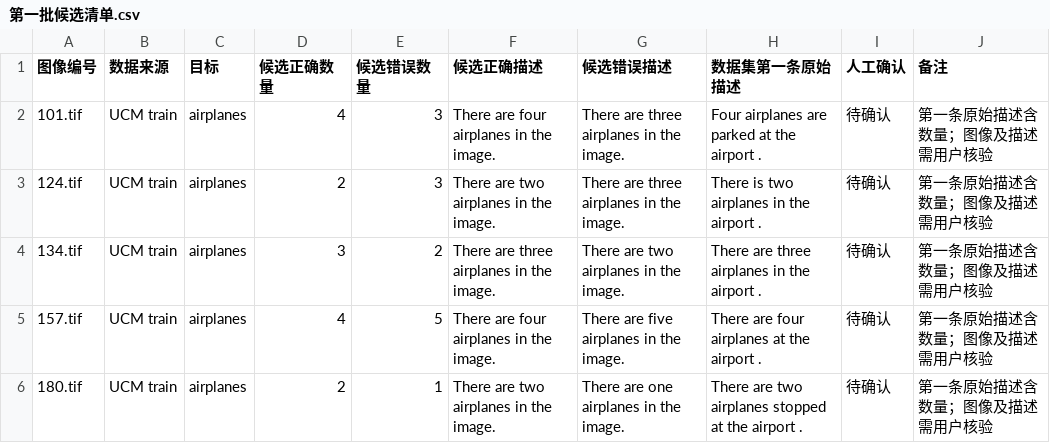
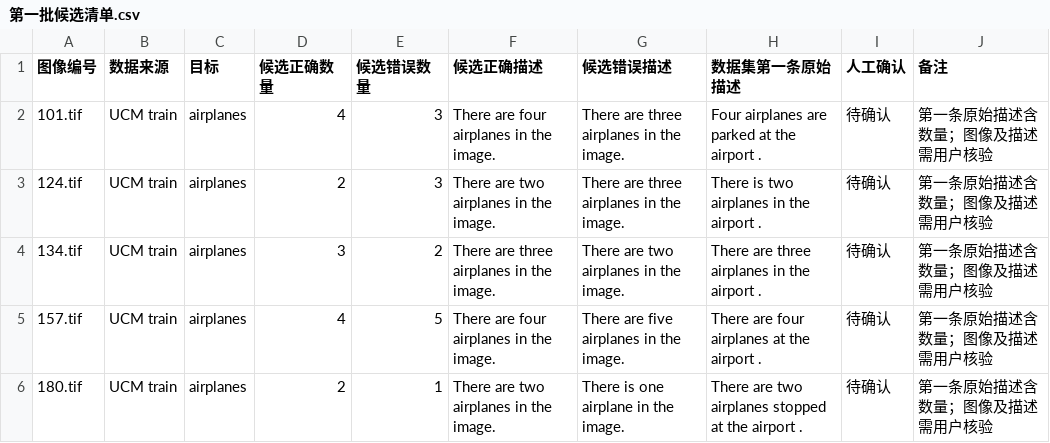
Before and after one commit to sunyimingbaba/agent-prior, a CSV file: reports/E1_UCM试验_20261110/第七步_扩充数量样本/第一批人工核验/第一批候选清单.csv, drawn as a sheet.

Commit message:
Confirm E1 airplane candidates and prepare tank review

```diff
--- a/reports/E1_UCM试验_20261110/第七步_扩充数量样本/第一批人工核验/第一批候选清单.csv
+++ b/reports/E1_UCM试验_20261110/第七步_扩充数量样本/第一批人工核验/第一批候选清单.csv
@@ -5,2 +5,2 @@
 157.tif,UCM train,airplanes,4,5,There are four airplanes in the image.,There are five airplanes in the image.,There are four airplanes at the airport .,待确认,第一条原始描述含数量；图像及描述需用户核验
-180.tif,UCM train,airplanes,2,1,There are two airplanes in the image.,There are one airplanes in the image.,There are two airplanes stopped at the airport .,待确认,第一条原始描述含数量；图像及描述需用户核验
+180.tif,UCM train,airplanes,2,1,There are two airplanes in the image.,There is one airplane in the image.,There are two airplanes stopped at the airport .,待确认,第一条原始描述含数量；图像及描述需用户核验
```
Also changed, not shown: 3 other files.
